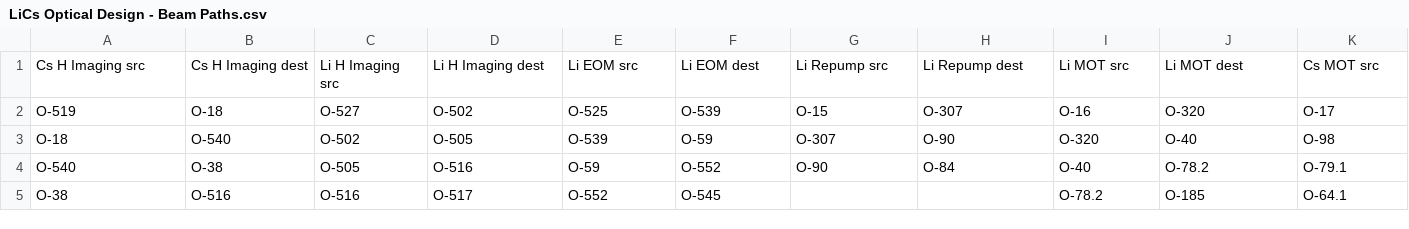
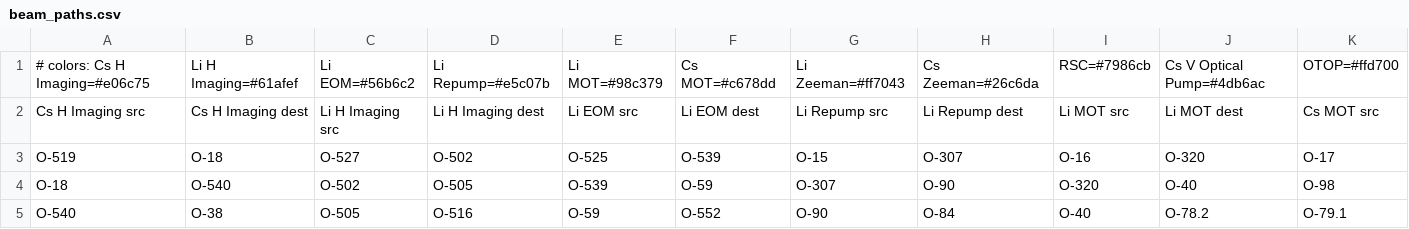
Before and after one commit to ChinlabLiCsCode/OpticalDesign, a CSV file: webapp/example_files/beam_paths.csv (was webapp/example_files/LiCs Optical Design - Beam Paths.csv), drawn as a sheet; only a part is shown; the shorter side is filled out with more unchanged rows; rows hold the shown columns only; the diff names each change by its address in the sheet, - before the commit and + after, or states it on an @@ line.

```diff
--- a/webapp/example_files/LiCs Optical Design - Beam Paths.csv
+++ b/webapp/example_files/beam_paths.csv
+row 1: # colors: Cs H Imaging=#e06c75 | Li H Imaging=#61afef | Li EOM=#56b6c2 | Li Repump=#e5c07b | Li MOT=#98c379 | Cs MOT=#c678dd | Li Zeeman=#ff7043 | Cs Zeeman=#26c6da | RSC=#7986cb | Cs V Optical Pump=#4db6ac | OTOP=#ffd700
```
Also changed, not shown: webapp/example_files/background_objects.csv, 13 other files.
